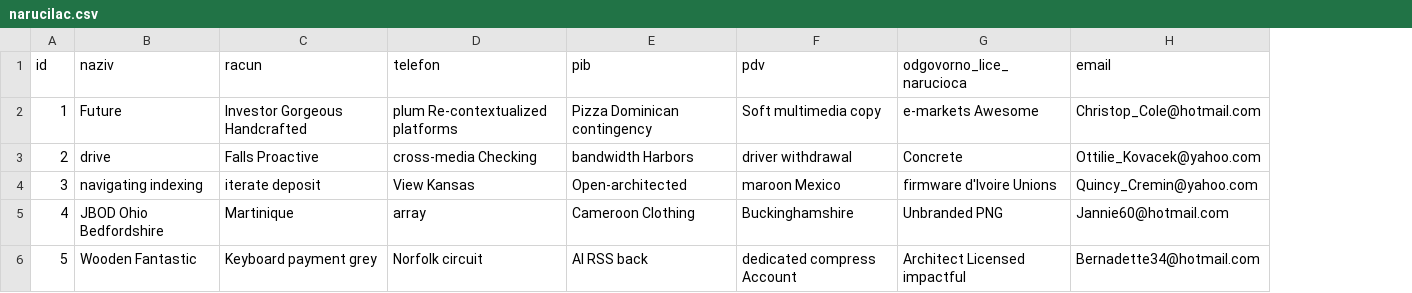
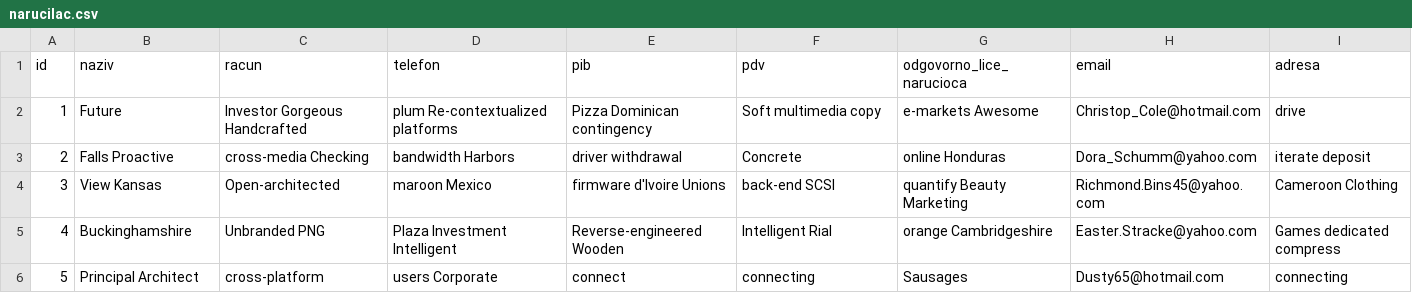
Before and after one commit to drasko-kosovic/otvoreni-micro, a CSV file: src/main/resources/config/liquibase/fake-data/narucilac.csv, drawn as a sheet; only a part is shown; the diff covers the shown part only; the diff names each change by its address in the sheet, - before the commit and + after, or states it on an @@ line.

```diff
--- a/src/main/resources/config/liquibase/fake-data/narucilac.csv
+++ b/src/main/resources/config/liquibase/fake-data/narucilac.csv
+column I (adresa), rows 2-6: drive | iterate deposit | Cameroon Clothing | Games dedicated compress | connecting
-B3 (naziv): drive
+B3 (naziv): Falls Proactive
-C3 (racun): Falls Proactive
+C3 (racun): cross-media Checking
-D3 (telefon): cross-media Checking
+D3 (telefon): bandwidth Harbors
-E3 (pib): bandwidth Harbors
+E3 (pib): driver withdrawal
-F3 (pdv): driver withdrawal
+F3 (pdv): Concrete
-G3 (odgovorno_lice_narucioca): Concrete
+G3 (odgovorno_lice_narucioca): online Honduras
-H3 (email): Ottilie_Kovacek@yahoo.com
+H3 (email): Dora_Schumm@yahoo.com
-B4 (naziv): navigating indexing
+B4 (naziv): View Kansas
-C4 (racun): iterate deposit
+C4 (racun): Open-architected
-D4 (telefon): View Kansas
+D4 (telefon): maroon Mexico
-E4 (pib): Open-architected
+E4 (pib): firmware d'Ivoire Unions
-F4 (pdv): maroon Mexico
+F4 (pdv): back-end SCSI
-G4 (odgovorno_lice_narucioca): firmware d'Ivoire Unions
+G4 (odgovorno_lice_narucioca): quantify Beauty Marketing
-H4 (email): Quincy_Cremin@yahoo.com
+H4 (email): Richmond.Bins45@yahoo.com
-B5 (naziv): JBOD Ohio Bedfordshire
+B5 (naziv): Buckinghamshire
-C5 (racun): Martinique
+C5 (racun): Unbranded PNG
-D5 (telefon): array
+D5 (telefon): Plaza Investment Intelligent
-E5 (pib): Cameroon Clothing
+E5 (pib): Reverse-engineered Wooden
-F5 (pdv): Buckinghamshire
+F5 (pdv): Intelligent Rial
-G5 (odgovorno_lice_narucioca): Unbranded PNG
+G5 (odgovorno_lice_narucioca): orange Cambridgeshire
-H5 (email): Jannie60@hotmail.com
+H5 (email): Easter.Stracke@yahoo.com
-B6 (naziv): Wooden Fantastic
+B6 (naziv): Principal Architect
-C6 (racun): Keyboard payment grey
+C6 (racun): cross-platform
-D6 (telefon): Norfolk circuit
+D6 (telefon): users Corporate
-E6 (pib): AI RSS back
+E6 (pib): connect
-F6 (pdv): dedicated compress Account
+F6 (pdv): connecting
-G6 (odgovorno_lice_narucioca): Architect Licensed impactful
+G6 (odgovorno_lice_narucioca): Sausages
-H6 (email): Bernadette34@hotmail.com
+H6 (email): Dusty65@hotmail.com
```
Also changed, not shown: 35 edited cells elsewhere in this file, 21 other files.
